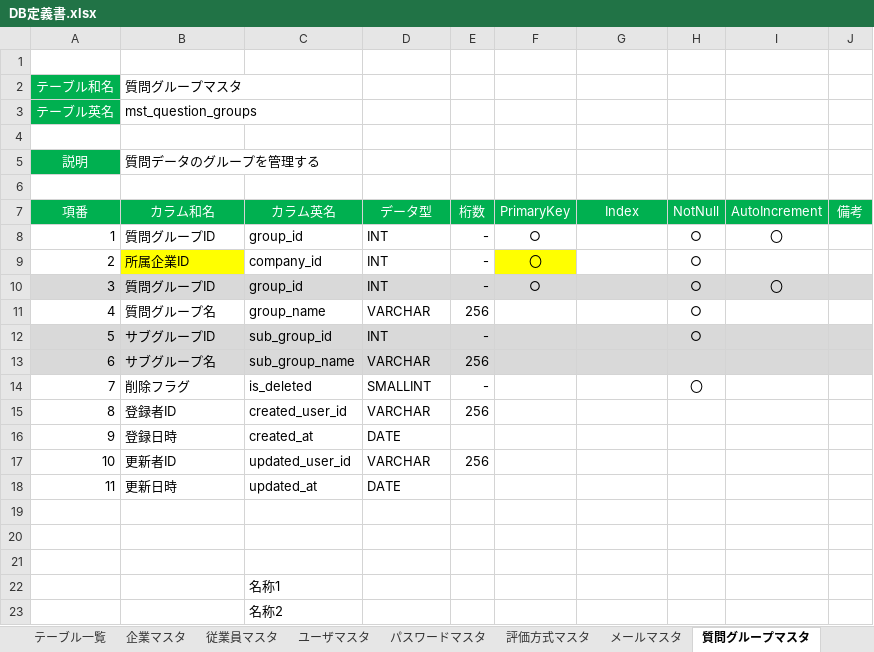
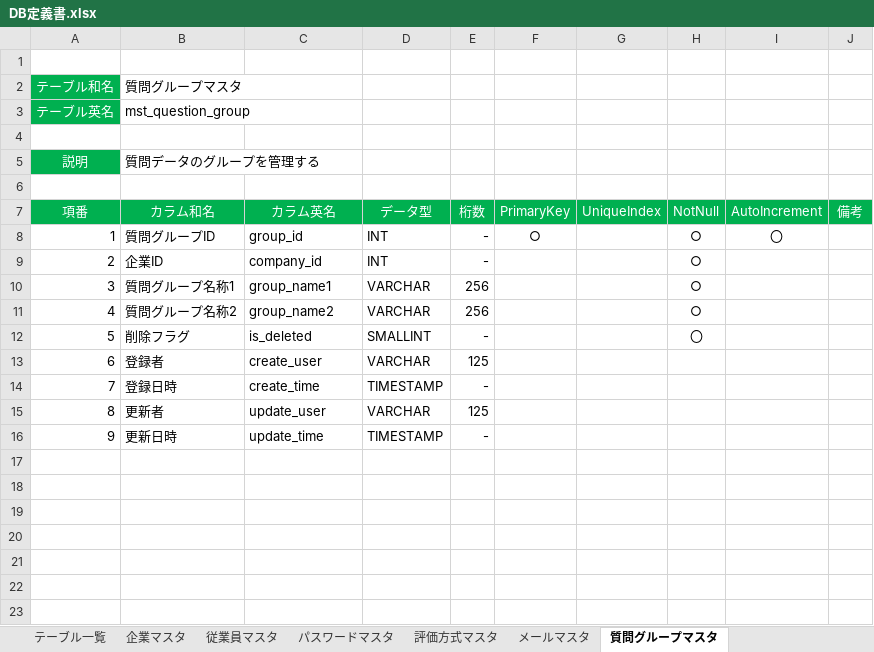
Before and after one commit to TetsujiFurukawa/Sanrokumaru, an Excel workbook: 01_document/DB定義書.xlsx, sheet 質問グループマスタ, drawn as a sheet; values as stored, in another font and other column widths than the file's, no borders; removed rows and columns are numbered as before the commit, all else as after; the diff names each change by its address in the sheet, - before the commit and + after, or states it on an @@ line.

```diff
--- a/01_document/DB定義書.xlsx (sheet 質問グループマスタ)
+++ b/01_document/DB定義書.xlsx (sheet 質問グループマスタ)
-sheet tab: ユーザマスタ
-B3 (カラム和名): mst_question_groups
+B3 (カラム和名): mst_question_group
-G7: Index
+G7: UniqueIndex
-B9 (カラム和名): 所属企業ID
+B9 (カラム和名): 企業ID
-B9 fill: #FFFF00
+B9 fill: none
-F9 (PrimaryKey): 〇
+F9 (PrimaryKey): (empty)
-F9 fill: #FFFF00
+F9 fill: none
-row 10: 3 | 質問グループID | group_id | INT | - | ○ |  | ○ | 〇
@@ column A (項番) renumbered between rows 10 and 16 @@
-B10 (カラム和名): 質問グループ名
+B10 (カラム和名): 質問グループ名称1
-C10 (カラム英名): group_name
+C10 (カラム英名): group_name1
-row 12: 5 | サブグループID | sub_group_id | INT | - |  |  | ○
-A11:J11 fill: #D9D9D9
+A11:J11 fill: none
-B11 (カラム和名): サブグループ名
+B11 (カラム和名): 質問グループ名称2
-C11 (カラム英名): sub_group_name
+C11 (カラム英名): group_name2
-H11 (NotNull): (empty)
+H11 (NotNull): ○
-row 15: 8 | 登録者ID | created_user_id | VARCHAR | 256
+row 13: 6 | 登録者 | create_user | VARCHAR | 125
-C14 (カラム英名): created_at
+C14 (カラム英名): create_time
-D14 (データ型): DATE
+D14 (データ型): TIMESTAMP
-E14 (桁数): (empty)
+E14 (桁数): -
-row 17: 10 | 更新者ID | updated_user_id | VARCHAR | 256
+row 15: 8 | 更新者 | update_user | VARCHAR | 125
-C16 (カラム英名): updated_at
+C16 (カラム英名): update_time
-D16 (データ型): DATE
+D16 (データ型): TIMESTAMP
-E16 (桁数): (empty)
+E16 (桁数): -
-row 19: (empty)
-row 20: (empty)
-row 21: (empty)
-row 22:  |  | 名称1
-row 23:  |  | 名称2
```
Also changed, not shown: sheet 企業マスタ, sheet 従業員マスタ, sheet 評価者(社内)マスタ, sheet 質問マスタ, sheet 評価データ, sheet 評価方式マスタ, 3 more sheets, other sheet tabs, 01_document/画面定義書.xlsx.
